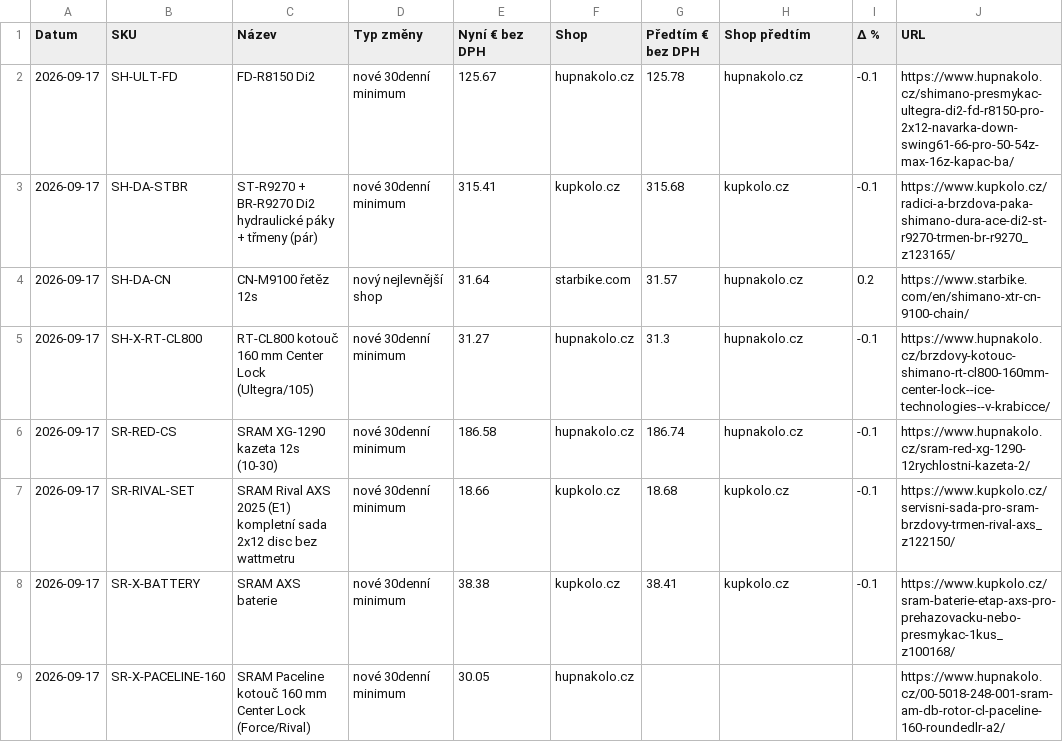
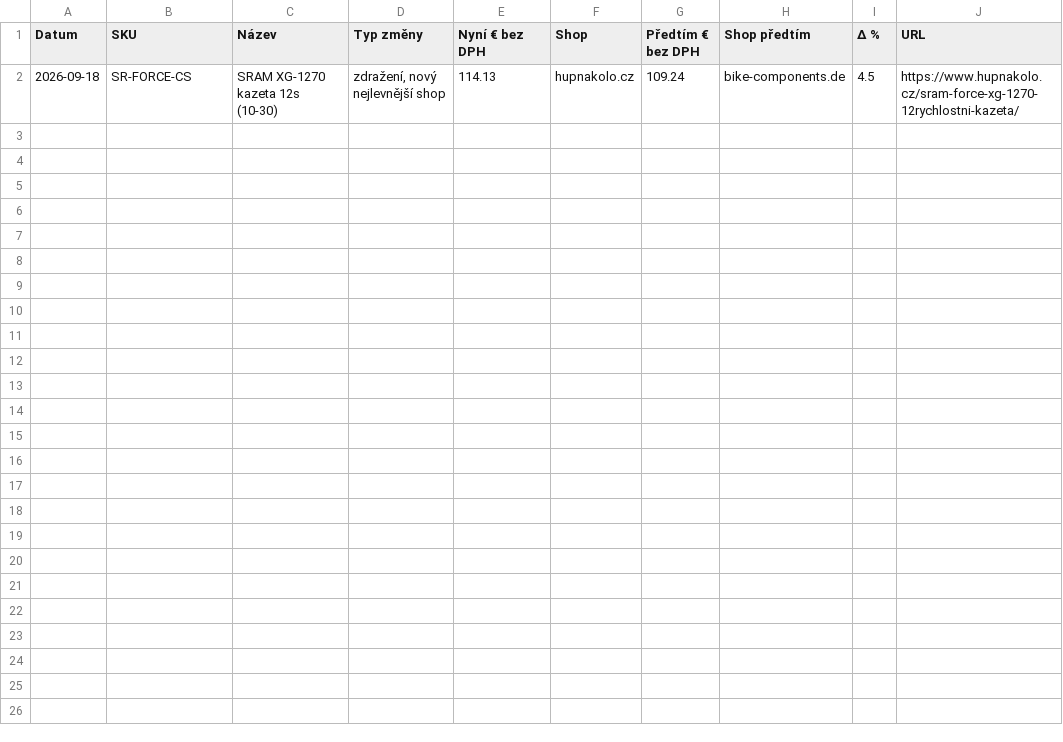
Before and after one commit to Velomania-sro/pricebot-eu, a CSV file: data/changes.csv, drawn as a sheet.

```diff
--- a/data/changes.csv
+++ b/data/changes.csv
@@ -1,9 +1,2 @@
 Datum,SKU,Název,Typ změny,Nyní € bez DPH,Shop,Předtím € bez DPH,Shop předtím,Δ %,URL
-2026-09-17,SH-ULT-FD,FD-R8150 Di2,nové 30denní minimum,125.67,hupnakolo.cz,125.78,hupnakolo.cz,-0.1,https://www.hupnakolo.cz/shimano-presmykac-ultegra-di2-fd-r8150-pro-2x12-navarka-down-swing61-66-pro-50-54z-max-16z-kapac-ba/
-2026-09-17,SH-DA-STBR,ST-R9270 + BR-R9270 Di2 hydraulické páky + třmeny (pár),nové 30denní minimum,315.41,kupkolo.cz,315.68,kupkolo.cz,-0.1,https://www.kupkolo.cz/radici-a-brzdova-paka-shimano-dura-ace-di2-st-r9270-trmen-br-r9270_z123165/
-2026-09-17,SH-DA-CN,CN-M9100 řetěz 12s,nový nejlevnější shop,31.64,starbike.com,31.57,hupnakolo.cz,0.2,https://www.starbike.com/en/shimano-xtr-cn-9100-chain/
-2026-09-17,SH-X-RT-CL800,RT-CL800 kotouč 160 mm Center Lock (Ultegra/105),nové 30denní minimum,31.27,hupnakolo.cz,31.3,hupnakolo.cz,-0.1,https://www.hupnakolo.cz/brzdovy-kotouc-shimano-rt-cl800-160mm-center-lock--ice-technologies--v-krabicce/
-2026-09-17,SR-RED-CS,SRAM XG-1290 kazeta 12s (10-30),nové 30denní minimum,186.58,hupnakolo.cz,186.74,hupnakolo.cz,-0.1,https://www.hupnakolo.cz/sram-red-xg-1290-12rychlostni-kazeta-2/
-2026-09-17,SR-RIVAL-SET,SRAM Rival AXS 2025 (E1) kompletní sada 2x12 disc bez wattmetru,nové 30denní minimum,18.66,kupkolo.cz,18.68,kupkolo.cz,-0.1,https://www.kupkolo.cz/servisni-sada-pro-sram-brzdovy-trmen-rival-axs_z122150/
-2026-09-17,SR-X-BATTERY,SRAM AXS baterie,nové 30denní minimum,38.38,kupkolo.cz,38.41,kupkolo.cz,-0.1,https://www.kupkolo.cz/sram-baterie-etap-axs-pro-prehazovacku-nebo-presmykac-1kus_z100168/
-2026-09-17,SR-X-PACELINE-160,SRAM Paceline kotouč 160 mm Center Lock (Force/Rival),nové 30denní minimum,30.05,hupnakolo.cz,,,,https://www.hupnakolo.cz/00-5018-248-001-sram-am-db-rotor-cl-paceline-160-roundedlr-a2/
+2026-09-18,SR-FORCE-CS,SRAM XG-1270 kazeta 12s (10-30),"zdražení, nový nejlevnější shop",114.13,hupnakolo.cz,109.24,bike-components.de,4.5,https://www.hupnakolo.cz/sram-force-xg-1270-12rychlostni-kazeta/
```
Also changed, not shown: data/detail.csv, data/matrix.csv, 6 other files.
